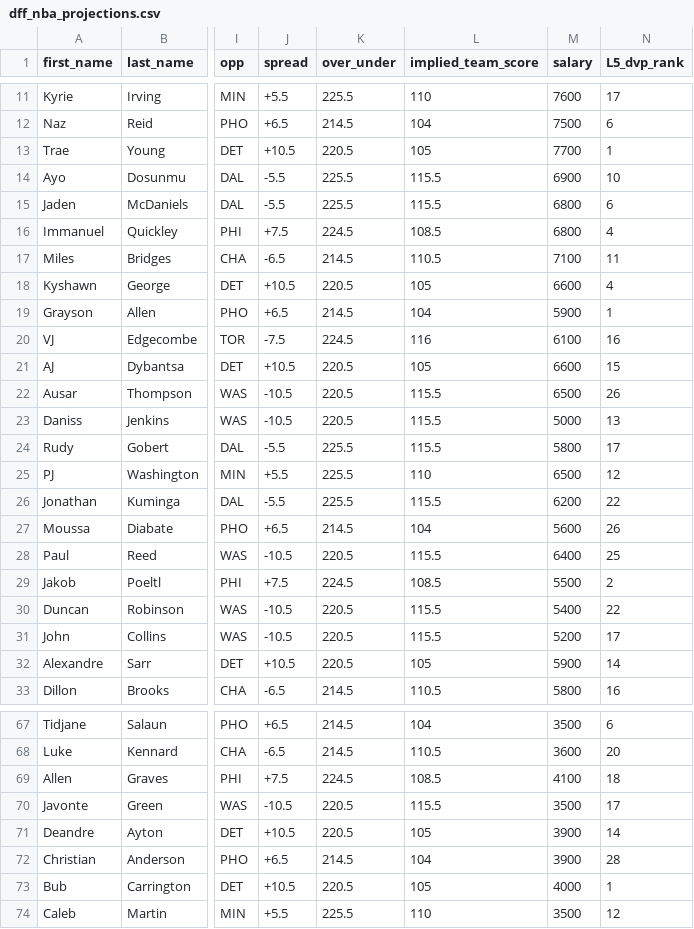
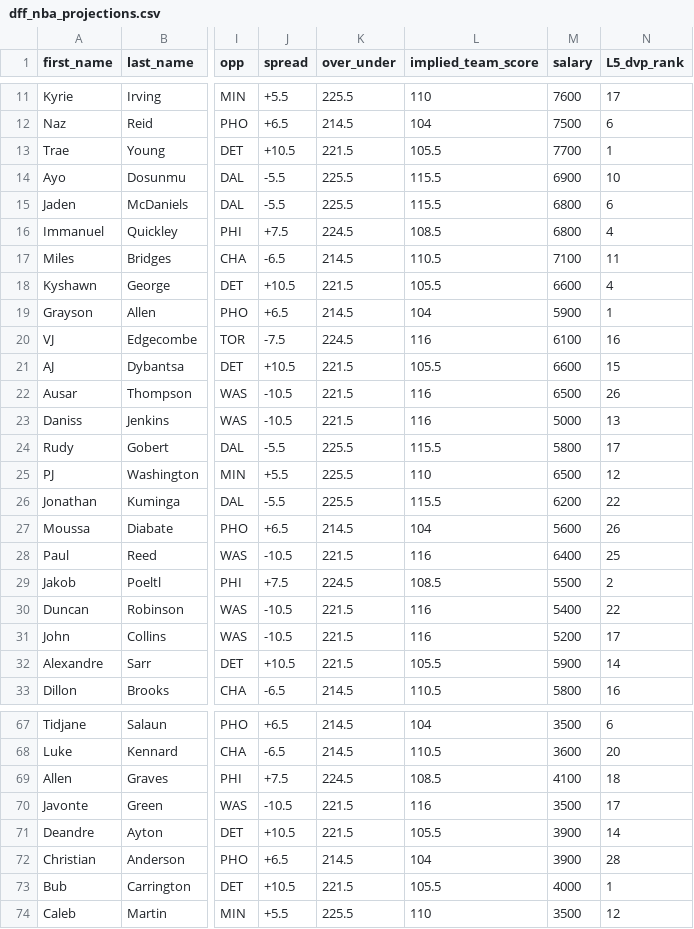
Before and after one commit to marchyyyy/stamped, a CSV file: data/dff_nba_projections.csv, drawn as a sheet; only a part is shown, gaps mark what is left out; the diff covers the shown part only; the diff names each change by its address in the sheet, - before the commit and + after, or states it on an @@ line.

Commit message:
DFF NBA projections refresh (98 players, 2026-11-12 5:33 PM ET)

```diff
--- a/data/dff_nba_projections.csv
+++ b/data/dff_nba_projections.csv
-K13 (over_under): 220.5
+K13 (over_under): 221.5
-L13 (implied_team_score): 105
+L13 (implied_team_score): 105.5
-K18 (over_under): 220.5
+K18 (over_under): 221.5
-L18 (implied_team_score): 105
+L18 (implied_team_score): 105.5
-K21:K23 (over_under): 220.5
+K21:K23 (over_under): 221.5
-L21 (implied_team_score): 105
+L21 (implied_team_score): 105.5
-L22:L23 (implied_team_score): 115.5
+L22:L23 (implied_team_score): 116
-K28 (over_under): 220.5
+K28 (over_under): 221.5
-L28 (implied_team_score): 115.5
+L28 (implied_team_score): 116
-K30:K32 (over_under): 220.5
+K30:K32 (over_under): 221.5
-L30:L31 (implied_team_score): 115.5
+L30:L31 (implied_team_score): 116
-L32 (implied_team_score): 105
+L32 (implied_team_score): 105.5
-K70:K71 (over_under): 220.5
+K70:K71 (over_under): 221.5
-L70 (implied_team_score): 115.5
+L70 (implied_team_score): 116
-L71 (implied_team_score): 105
+L71 (implied_team_score): 105.5
-K73 (over_under): 220.5
+K73 (over_under): 221.5
-L73 (implied_team_score): 105
+L73 (implied_team_score): 105.5
```
Also changed, not shown: 22 edited cells elsewhere in this file.
